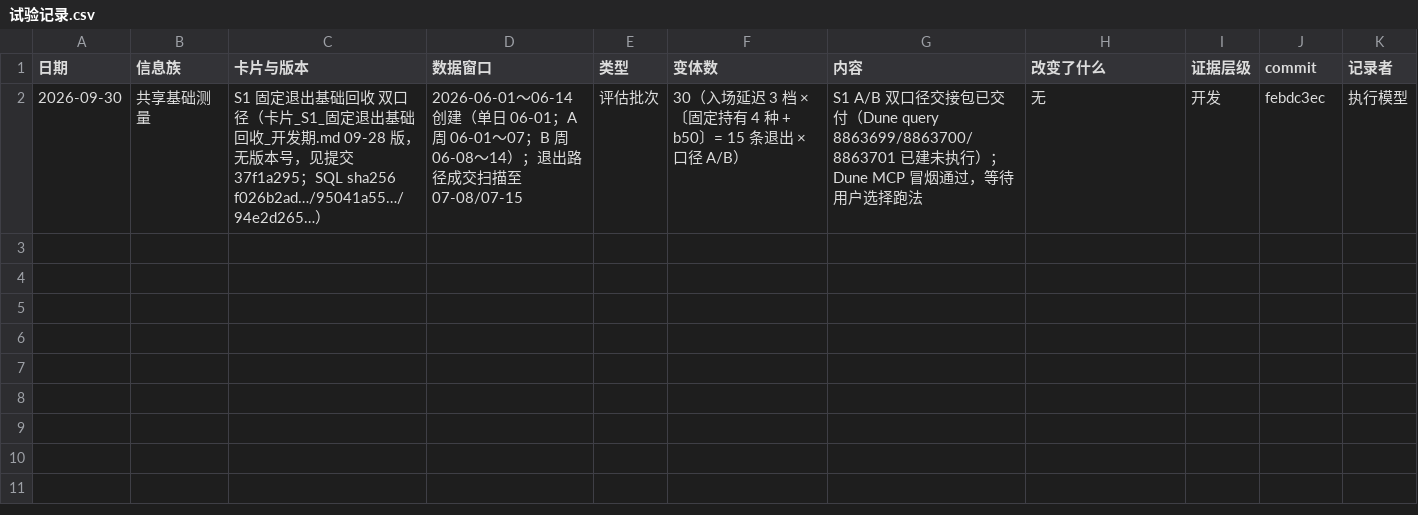
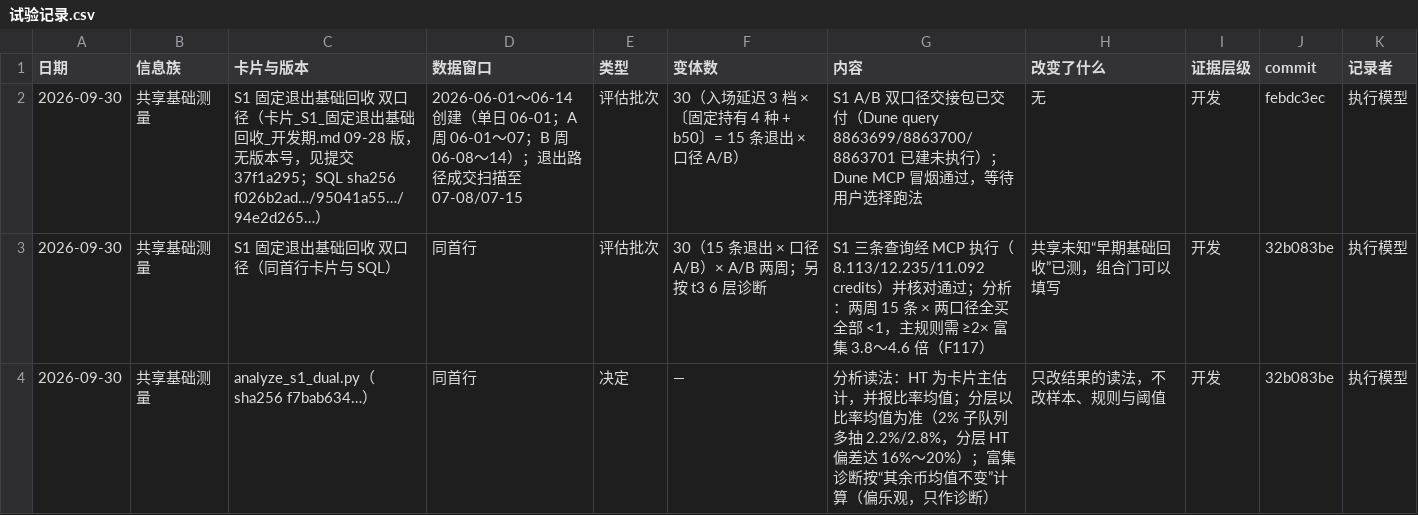
Before and after one commit to wypppp/crypto, a CSV file: RT/1_实验/pump曲线_资金关系可构造性_DQ-21/试验记录.csv, drawn as a sheet.

```diff
--- a/RT/1_实验/pump曲线_资金关系可构造性_DQ-21/试验记录.csv
+++ b/RT/1_实验/pump曲线_资金关系可构造性_DQ-21/试验记录.csv
@@ -2 +2,3 @@
 2026-09-30,共享基础测量,S1 固定退出基础回收 双口径（卡片_S1_固定退出基础回收_开发期.md 09-28 版，无版本号，见提交 37f1a295；SQL sha256 f026b2ad…/95041a55…/94e2d265…）,2026-06-01～06-14 创建（单日 06-01；A 周 06-01～07；B 周 06-08～14）；退出路径成交扫描至 07-08/07-15,评估批次,30（入场延迟 3 档 ×〔固定持有 4 种 + b50〕= 15 条退出 × 口径 A/B）,S1 A/B 双口径交接包已交付（Dune query 8863699/8863700/8863701 已建未执行）；Dune MCP 冒烟通过，等待用户选择跑法,无,开发,febdc3ec,执行模型
+2026-09-30,共享基础测量,S1 固定退出基础回收 双口径（同首行卡片与 SQL）,同首行,评估批次,30（15 条退出 × 口径 A/B）× A/B 两周；另按 t3 6 层诊断,S1 三条查询经 MCP 执行（8.113/12.235/11.092 credits）并核对通过；分析：两周 15 条 × 两口径全买全部 <1，主规则需 ≥2× 富集 3.8～4.6 倍（F117）,共享未知“早期基础回收”已测，组合门可以填写,开发,32b083be,执行模型
+2026-09-30,共享基础测量,analyze_s1_dual.py（sha256 f7bab634…）,同首行,决定,—,分析读法：HT 为卡片主估计，并报比率均值；分层以比率均值为准（2% 子队列多抽 2.2%/2.8%，分层 HT 偏差达 16%～20%）；富集诊断按“其余币均值不变”计算（偏乐观，只作诊断）,只改结果的读法，不改样本、规则与阈值,开发,32b083be,执行模型
```
Also changed, not shown: 2 other files.
